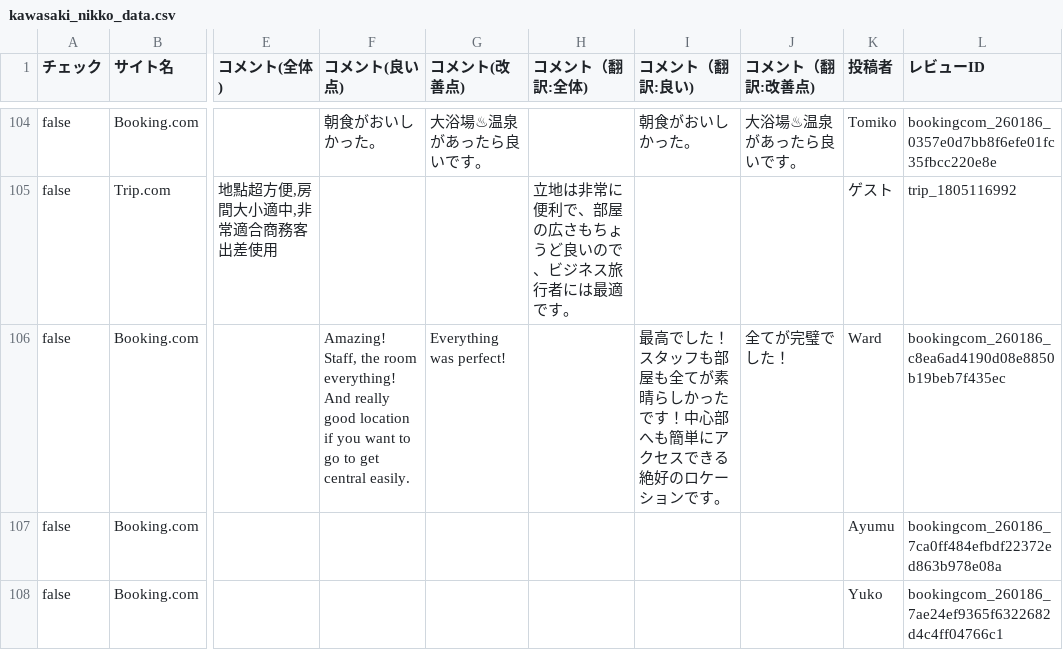
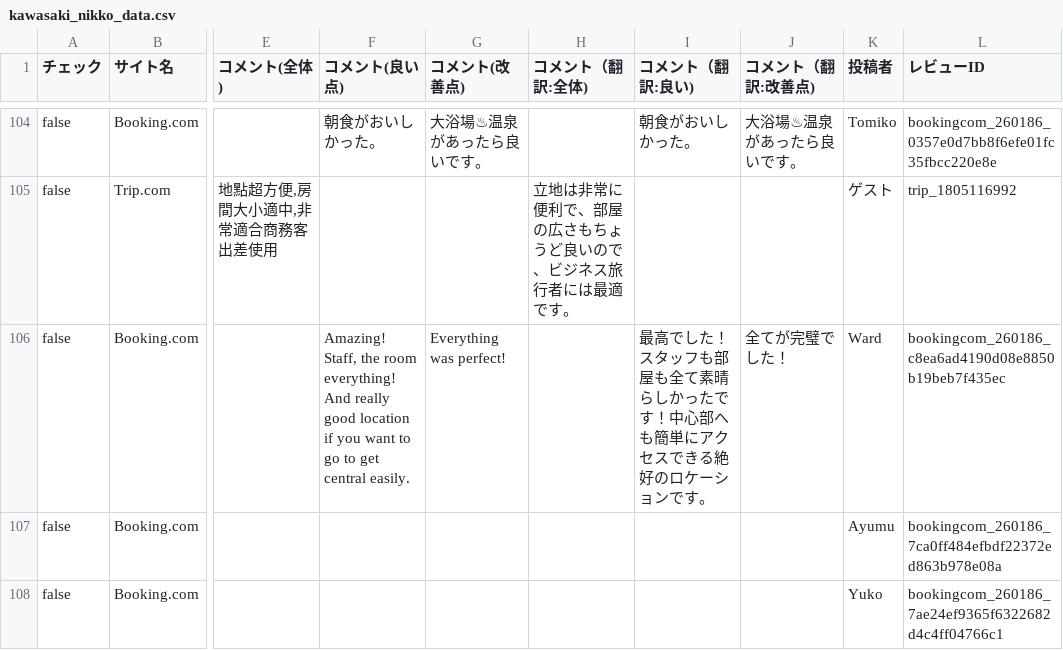
Before and after one commit to TAKAHASHIMITSUGU329/primechange-portal, a CSV file: データ/ホテル口コミデータ/kawasaki_nikko_data.csv, drawn as a sheet; only a part is shown, gaps mark what is left out; the diff covers the shown part only; the diff names each change by its address in the sheet, - before the commit and + after, or states it on an @@ line.

```diff
--- a/データ/ホテル口コミデータ/kawasaki_nikko_data.csv
+++ b/データ/ホテル口コミデータ/kawasaki_nikko_data.csv
-I106 (コメント（翻訳:良い)): …屋も全てが素晴らし…
+I106 (コメント（翻訳:良い)): …屋も全て素晴らし…
```
Also changed, not shown: 31 edited cells elsewhere in this file, データ/ホテル口コミデータ/comfort_era_higashikanda_data.csv, データ/ホテル口コミデータ/comfort_hakata_data.csv, 45 other files.
